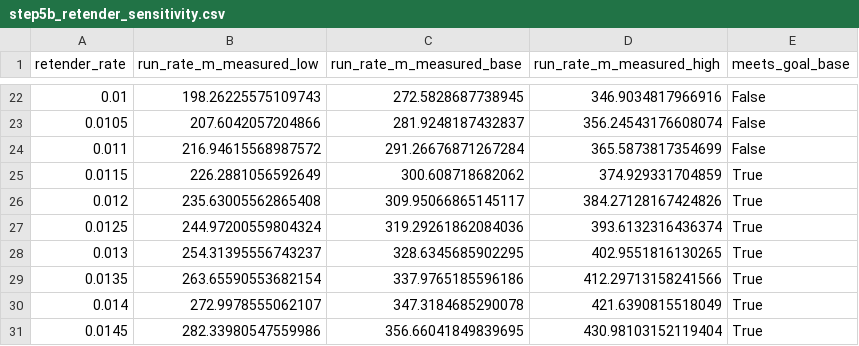
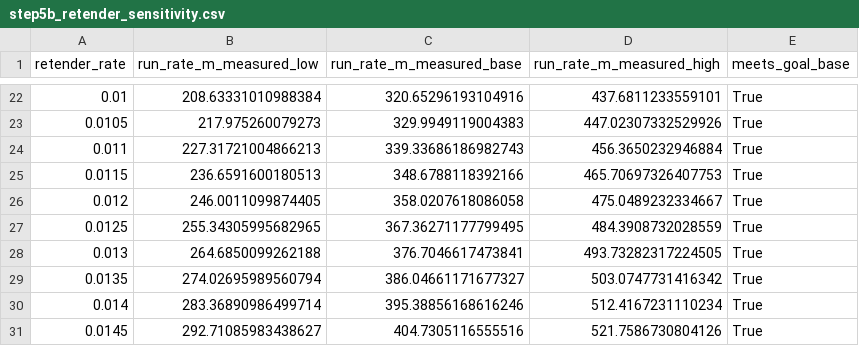
Before and after one commit to hemant-singla/jnj-supplier-rationalization, a CSV file: outputs/step5b_retender_sensitivity.csv, drawn as a sheet; only a part is shown, gaps mark what is left out; the diff covers the shown part only.

```diff
--- a/outputs/step5b_retender_sensitivity.csv
+++ b/outputs/step5b_retender_sensitivity.csv
@@ -22,10 +22,10 @@ retender_rate,run_rate_m_measured_low,run_rate_m_measured_base,run_rate_m_measur
-0.01,198.26225575109743,272.5828687738945,346.9034817966916,False
-0.0105,207.6042057204866,281.9248187432837,356.24543176608074,False
-0.011,216.94615568987572,291.26676871267284,365.5873817354699,False
-0.0115,226.2881056592649,300.608718682062,374.929331704859,True
-0.012,235.63005562865408,309.95066865145117,384.27128167424826,True
-0.0125,244.97200559804324,319.29261862084036,393.6132316436374,True
-0.013,254.31395556743237,328.6345685902295,402.9551816130265,True
-0.0135,263.65590553682154,337.9765185596186,412.29713158241566,True
-0.014,272.9978555062107,347.3184685290078,421.6390815518049,True
-0.0145,282.33980547559986,356.66041849839695,430.98103152119404,True
+0.01,208.63331010988384,320.65296193104916,437.6811233559101,True
+0.0105,217.975260079273,329.9949119004383,447.02307332529926,True
+0.011,227.31721004866213,339.33686186982743,456.3650232946884,True
+0.0115,236.6591600180513,348.6788118392166,465.70697326407753,True
+0.012,246.0011099874405,358.0207618086058,475.0489232334667,True
+0.0125,255.34305995682965,367.36271177799495,484.3908732028559,True
+0.013,264.6850099262188,376.7046617473841,493.73282317224505,True
+0.0135,274.02695989560794,386.04661171677327,503.0747731416342,True
+0.014,283.36890986499714,395.38856168616246,512.4167231110234,True
+0.0145,292.71085983438627,404.7305116555516,521.7586730804126,True
```
Also changed, not shown: 155 edited cells elsewhere in this file, outputs/step5_model_inputs.csv, outputs/step5_savings_scenarios.csv, 26 other files.
